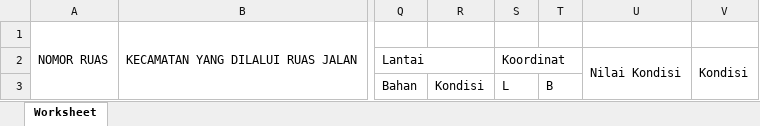
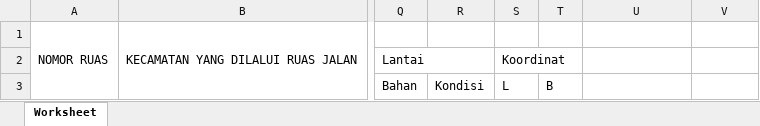
Before and after one commit to NewusTech/sipp-survey-be, an Excel workbook: public/template/jembatan.xlsx, sheet Worksheet, drawn as a sheet; only a part is shown, gaps mark what is left out; values as stored, in another font and other column widths than the file's, no borders; the diff names each change by its address in the sheet, - before the commit and + after, or states it on an @@ line.

Commit message:
add template

```diff
--- a/public/template/jembatan.xlsx (sheet Worksheet)
+++ b/public/template/jembatan.xlsx (sheet Worksheet)
-U2: Nilai Kondisi
+U2: (empty)
-U2:U3 merged
-V2: Kondisi
+V2: (empty)
-V2:V3 merged
```
